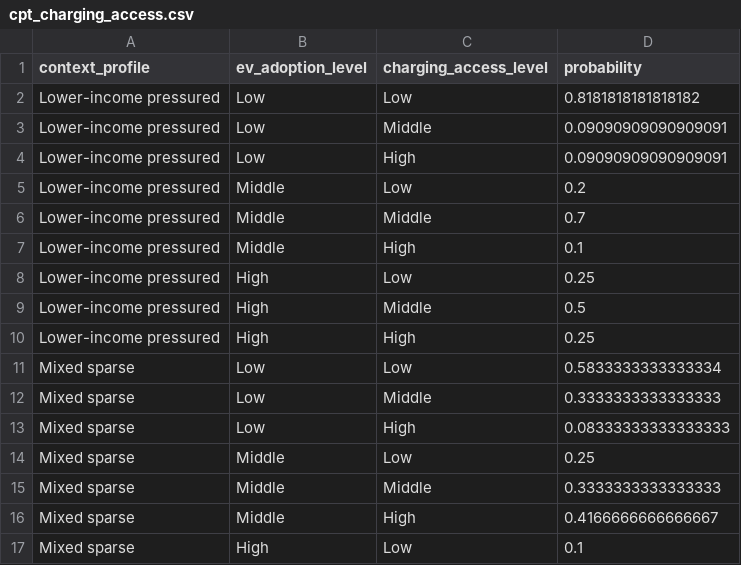
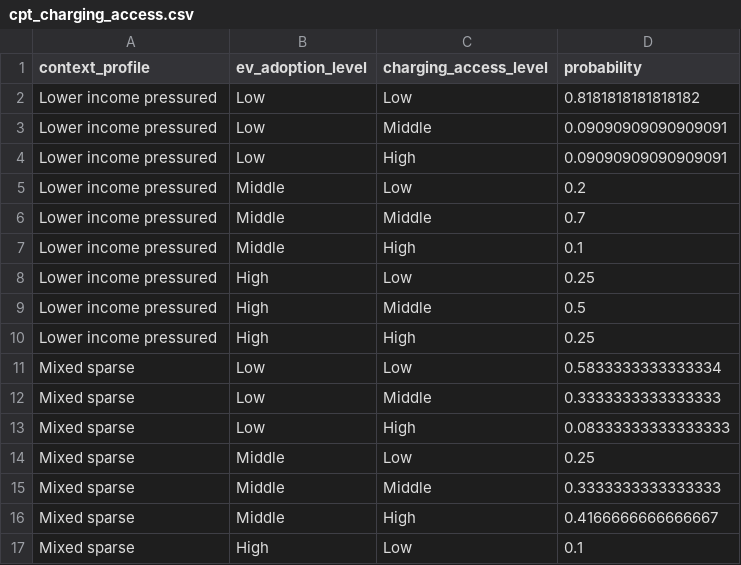
Before and after one commit to lf777-rgb/PGM-social-phenomena-final-project, a CSV file: data/processed/cpt_charging_access.csv, drawn as a sheet; only a part is shown.

```diff
--- a/data/processed/cpt_charging_access.csv
+++ b/data/processed/cpt_charging_access.csv
@@ -1,11 +1,11 @@
 context_profile,ev_adoption_level,charging_access_level,probability
-Lower-income pressured,Low,Low,0.8181818181818182
-Lower-income pressured,Low,Middle,0.09090909090909091
-Lower-income pressured,Low,High,0.09090909090909091
-Lower-income pressured,Middle,Low,0.2
-Lower-income pressured,Middle,Middle,0.7
-Lower-income pressured,Middle,High,0.1
-Lower-income pressured,High,Low,0.25
-Lower-income pressured,High,Middle,0.5
-Lower-income pressured,High,High,0.25
+Lower income pressured,Low,Low,0.8181818181818182
+Lower income pressured,Low,Middle,0.09090909090909091
+Lower income pressured,Low,High,0.09090909090909091
+Lower income pressured,Middle,Low,0.2
+Lower income pressured,Middle,Middle,0.7
+Lower income pressured,Middle,High,0.1
+Lower income pressured,High,Low,0.25
+Lower income pressured,High,Middle,0.5
+Lower income pressured,High,High,0.25
 Mixed sparse,Low,Low,0.5833333333333334
```
Also changed, not shown: data/processed/bottom_public_ports_per_capita.csv, data/processed/profile_states.csv, 19 other files.
